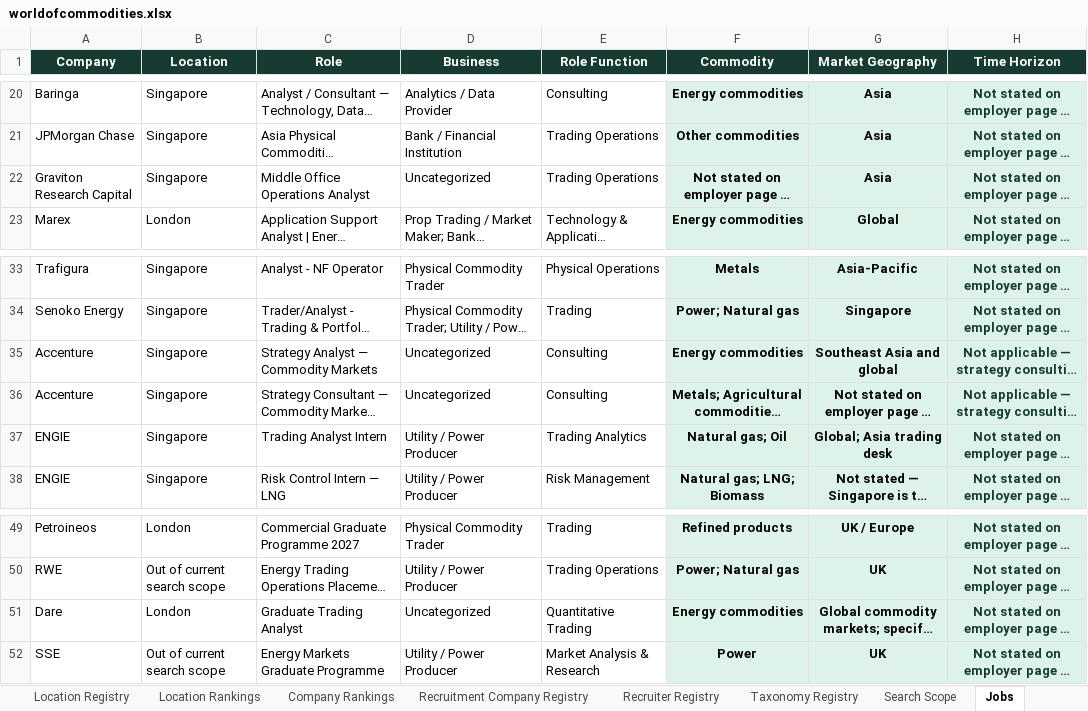
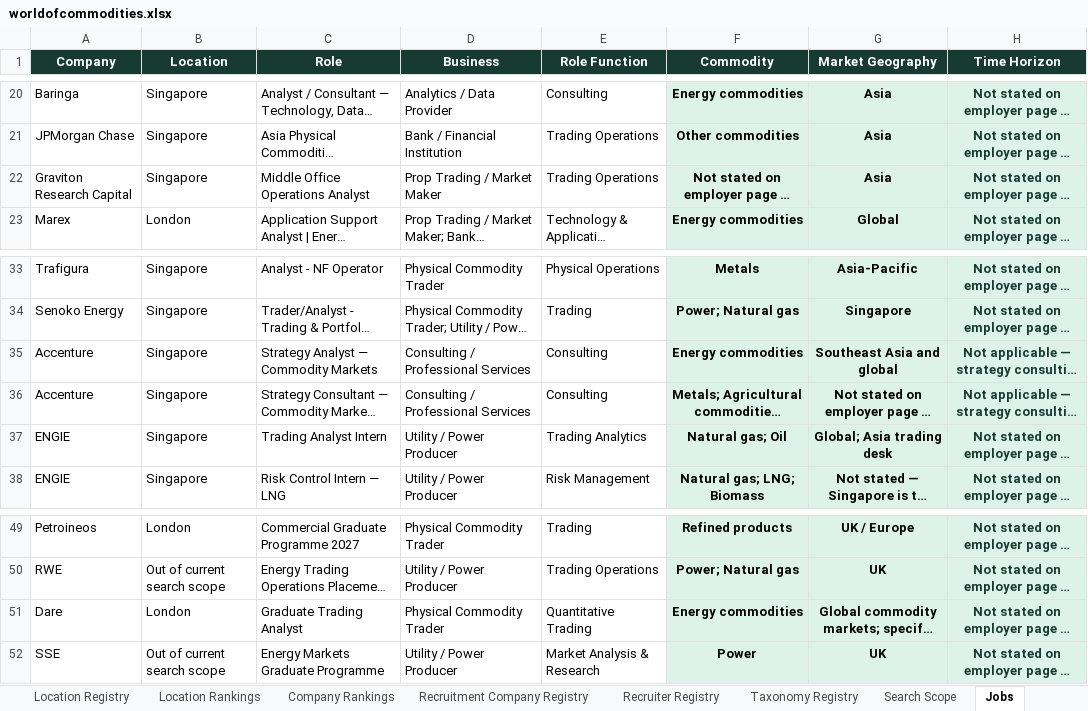
Before and after one commit to RZEdward/world-of-commodities, an Excel workbook: worldofcommodities.xlsx, sheet Jobs, drawn as a sheet; only a part is shown, gaps mark what is left out; long unchanged cells end in …; values as stored, in another font and other column widths than the file's, no borders; table styles not drawn; the diff names each change by its address in the sheet, - before the commit and + after, or states it on an @@ line.

Commit message:
Correct job categories and score fields

```diff
--- a/worldofcommodities.xlsx (sheet Jobs)
+++ b/worldofcommodities.xlsx (sheet Jobs)
-D22 (Business): Uncategorized
+D22 (Business): Prop Trading / Market Maker
-D35:D36 (Business): Uncategorized
+D35:D36 (Business): Consulting / Professional Services
-D51 (Business): Uncategorized
+D51 (Business): Physical Commodity Trader
```
